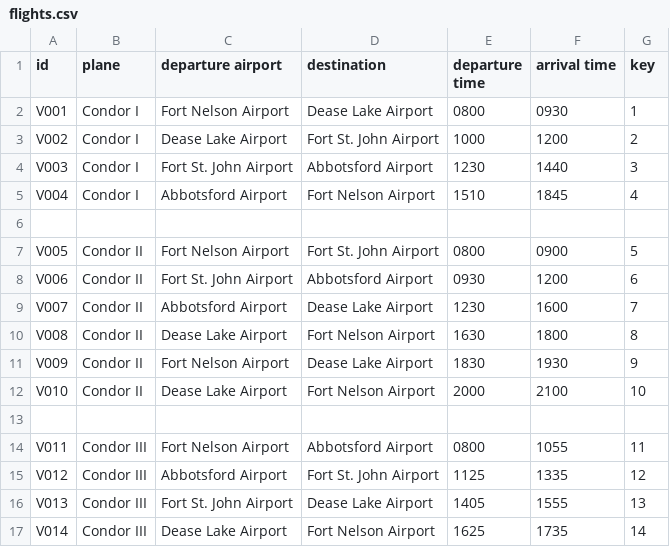
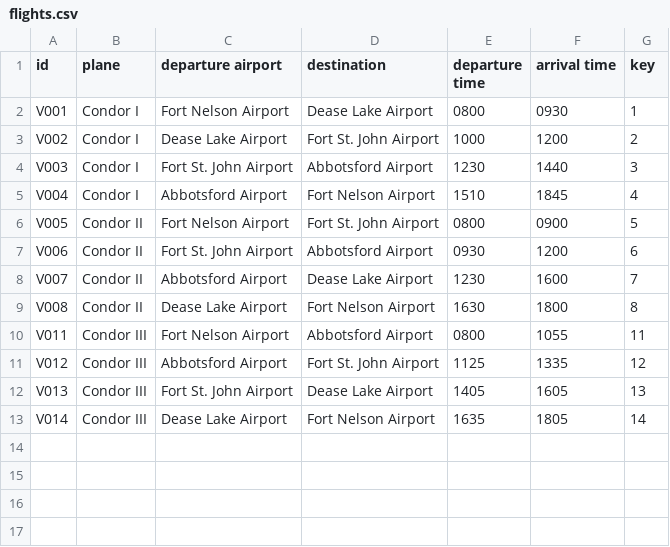
Before and after one commit to chandude/Assignment1, a CSV file: data/flights.csv, drawn as a sheet.

```diff
--- a/data/flights.csv
+++ b/data/flights.csv
@@ -5,3 +5,2 @@
 "V004","Condor I","Abbotsford Airport","Fort Nelson Airport","1510","1845","4"
-
 "V005","Condor II","Fort Nelson Airport","Fort St. John Airport","0800","0900","5"
@@ -10,8 +9,5 @@
 "V008","Condor II","Dease Lake Airport","Fort Nelson Airport","1630","1800","8"
-"V009","Condor II","Fort Nelson Airport","Dease Lake Airport","1830","1930","9"
-"V010","Condor II","Dease Lake Airport","Fort Nelson Airport","2000","2100","10"
-
 "V011","Condor III","Fort Nelson Airport","Abbotsford Airport","0800","1055","11"
 "V012","Condor III","Abbotsford Airport","Fort St. John Airport","1125","1335","12"
-"V013","Condor III","Fort St. John Airport","Dease Lake Airport","1405","1555","13"
-"V014","Condor III","Dease Lake Airport","Fort Nelson Airport","1625","1735","14"
+"V013","Condor III","Fort St. John Airport","Dease Lake Airport","1405","1605","13"
+"V014","Condor III","Dease Lake Airport","Fort Nelson Airport","1635","1805","14"
```
Also changed, not shown: 10 other files.
